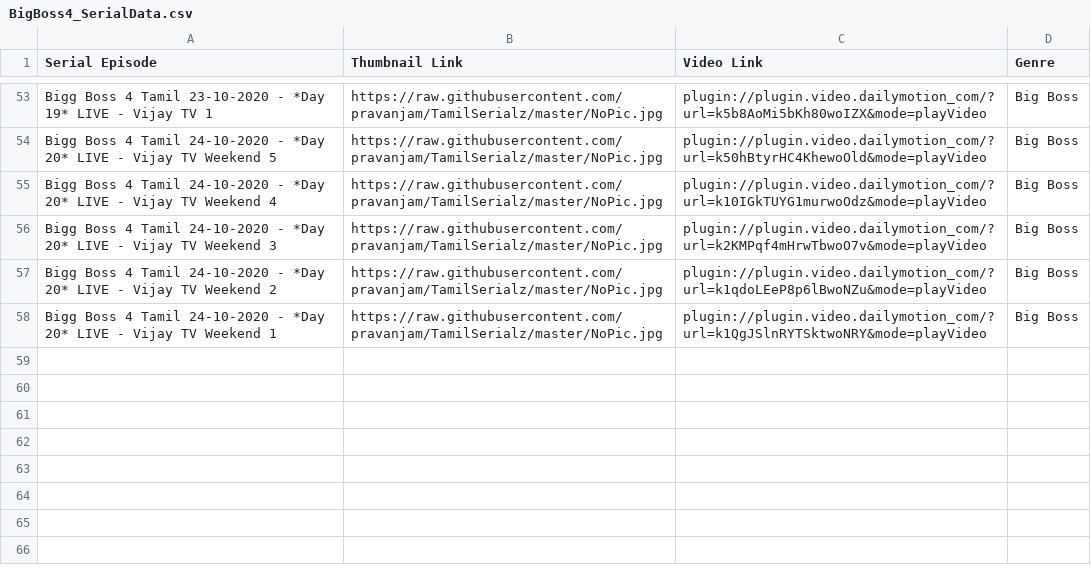
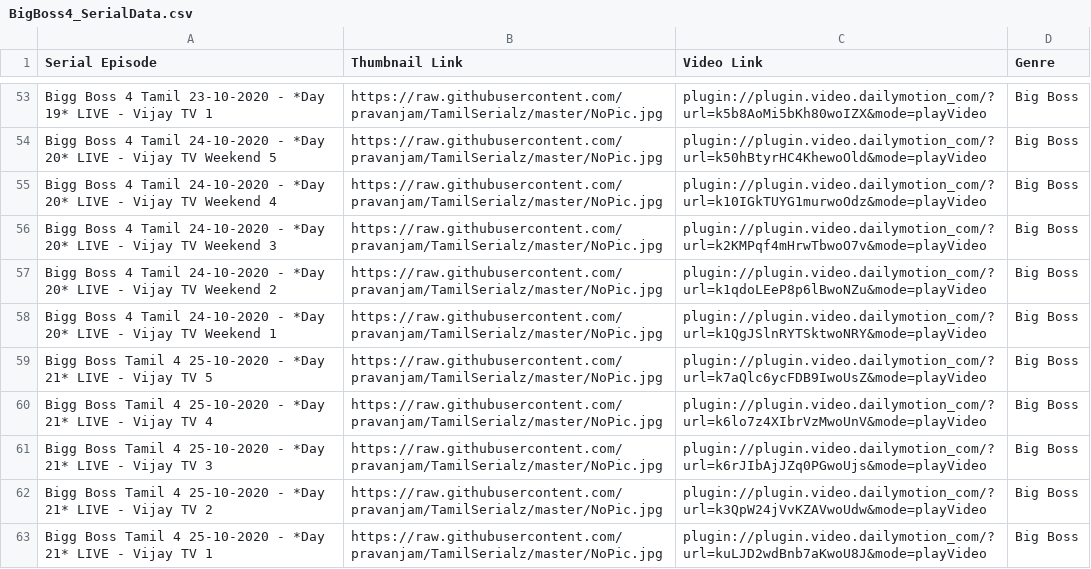
Before and after one commit to pravanjam/TamilSerialz, a CSV file: BigBoss4_SerialData.csv, drawn as a sheet; only a part is shown, gaps mark what is left out; the diff names each change by its address in the sheet, - before the commit and + after, or states it on an @@ line.

```diff
--- a/BigBoss4_SerialData.csv
+++ b/BigBoss4_SerialData.csv
+row 59: Bigg Boss Tamil 4 25-10-2020 - *Day 21* LIVE - Vijay TV 5 | https://raw.githubusercontent.com/pravanjam/TamilSerialz/master/NoPic.jpg | plugin://plugin.video.dailymotion_com/?url=k7aQlc6ycFDB9IwoUsZ&mode=playVideo | Big Boss
+row 60: Bigg Boss Tamil 4 25-10-2020 - *Day 21* LIVE - Vijay TV 4 | https://raw.githubusercontent.com/pravanjam/TamilSerialz/master/NoPic.jpg | plugin://plugin.video.dailymotion_com/?url=k6lo7z4XIbrVzMwoUnV&mode=playVideo | Big Boss
+row 61: Bigg Boss Tamil 4 25-10-2020 - *Day 21* LIVE - Vijay TV 3 | https://raw.githubusercontent.com/pravanjam/TamilSerialz/master/NoPic.jpg | plugin://plugin.video.dailymotion_com/?url=k6rJIbAjJZq0PGwoUjs&mode=playVideo | Big Boss
+row 62: Bigg Boss Tamil 4 25-10-2020 - *Day 21* LIVE - Vijay TV 2 | https://raw.githubusercontent.com/pravanjam/TamilSerialz/master/NoPic.jpg | plugin://plugin.video.dailymotion_com/?url=k3QpW24jVvKZAVwoUdw&mode=playVideo | Big Boss
+row 63: Bigg Boss Tamil 4 25-10-2020 - *Day 21* LIVE - Vijay TV 1 | https://raw.githubusercontent.com/pravanjam/TamilSerialz/master/NoPic.jpg | plugin://plugin.video.dailymotion_com/?url=kuLJD2wdBnb7aKwoU8J&mode=playVideo | Big Boss
```
Also changed, not shown: Chithi2_SerialData.csv.
